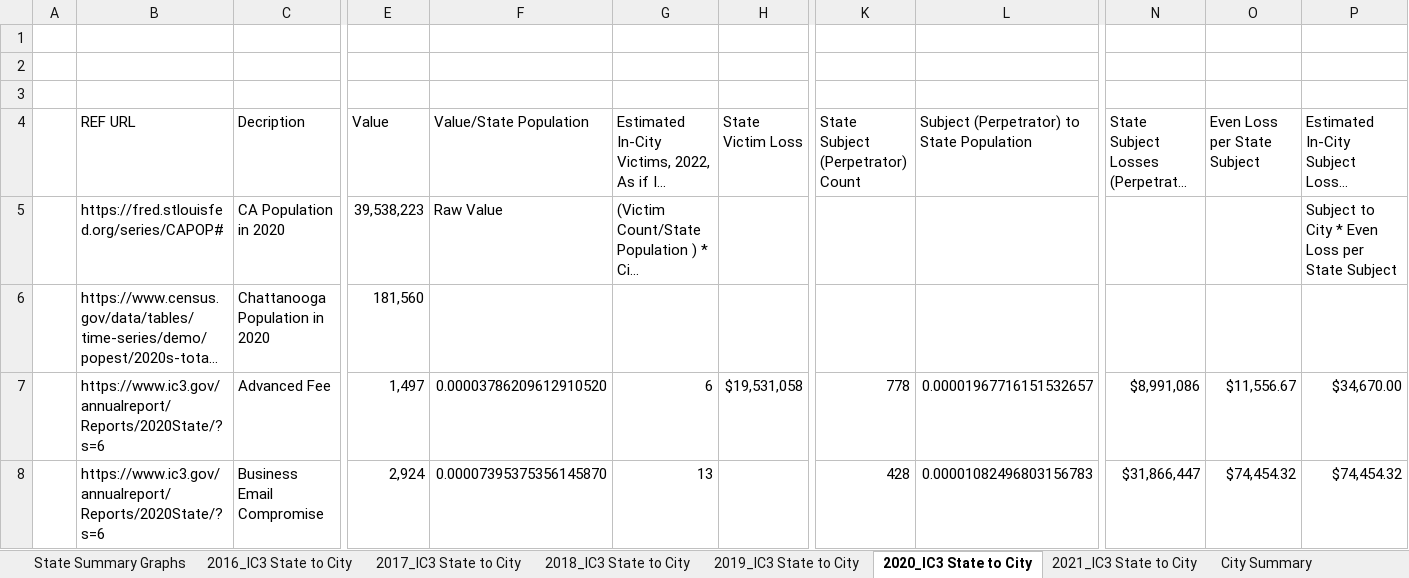
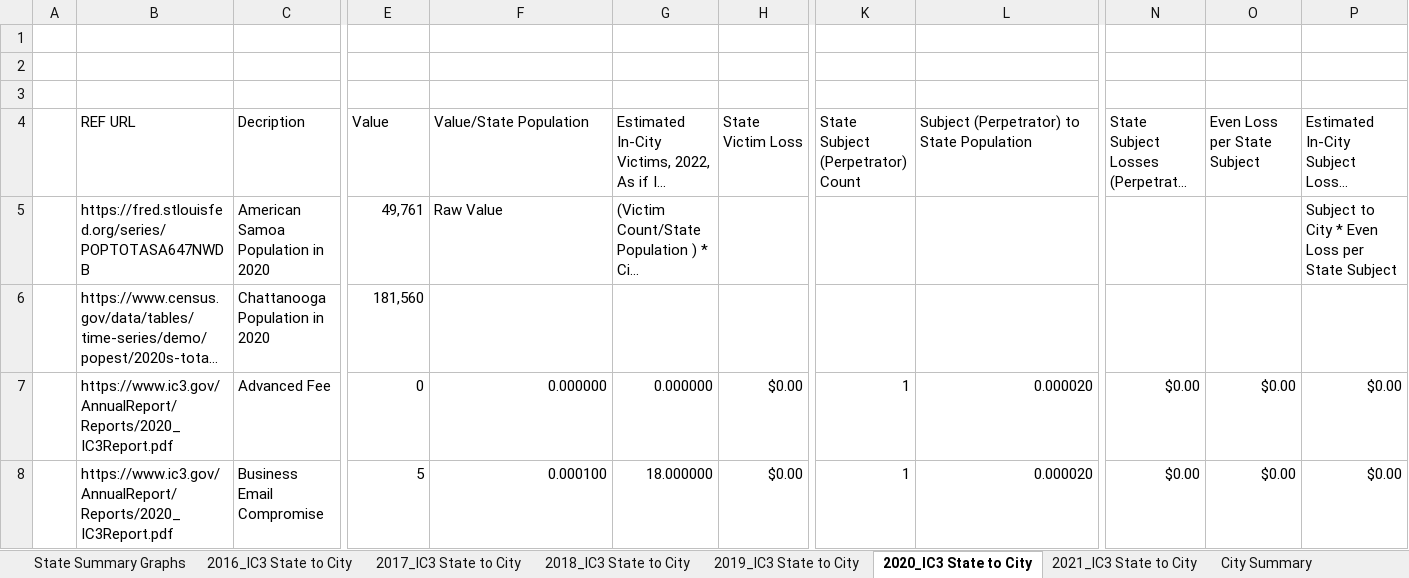
Before and after one commit to gladiola/bookwork2, an Excel workbook: KandRStyle/research/risk_air_gap/ComputerCrime_AMERICAN_SAMOA_JUL2026.xlsx, sheet 2020_IC3 State to City, drawn as a sheet; only a part is shown, gaps mark what is left out; long unchanged cells end in …; values as stored, in another font and other column widths than the file's, no cell formats; the diff covers the shown part only; the diff names each change by its address in the sheet, - before the commit and + after, or states it on an @@ line.

Commit message:
added spreadsheet data for California and American Samoa

```diff
--- a/KandRStyle/research/risk_air_gap/ComputerCrime_AMERICAN_SAMOA_JUL2026.xlsx (sheet 2020_IC3 State to City)
+++ b/KandRStyle/research/risk_air_gap/ComputerCrime_AMERICAN_SAMOA_JUL2026.xlsx (sheet 2020_IC3 State to City)
-B5 (REF URL): https://fred.stlouisfed.org/series/CAPOP#
+B5 (REF URL): https://fred.stlouisfed.org/series/POPTOTASA647NWDB
-C5 (Decription): CA Population in 2020
+C5 (Decription): American Samoa Population in 2020
-E5 (Value): 39,538,223
+E5 (Value): 49,761
-B7:B8 (REF URL): https://www.ic3.gov/annualreport/Reports/2020State/?s=6
+B7:B8 (REF URL): https://www.ic3.gov/AnnualReport/Reports/2020_IC3Report.pdf
-E7 (Value): 1,497
+E7 (Value): 0
-F7 (Value/State Population): 0.00003786209612910520
+F7 (Value/State Population): 0.000000
-G7: 6
+G7: 0.000000
-H7 (State Victim Loss): $19,531,058
+H7 (State Victim Loss): $0.00
-K7: 778
+K7: 1
-L7: 0.00001967716151532657
+L7: 0.000020
-N7: $8,991,086
+N7: $0.00
-O7 (Even Loss per State Subject): $11,556.67
+O7 (Even Loss per State Subject): $0.00
-P7: $34,670.00
+P7: $0.00
-E8 (Value): 2,924
+E8 (Value): 5
-F8 (Value/State Population): 0.00007395375356145870
+F8 (Value/State Population): 0.000100
-G8: 13
+G8: 18.000000
-H8 (State Victim Loss): (empty)
+H8 (State Victim Loss): $0.00
-K8: 428
+K8: 1
-L8: 0.00001082496803156783
+L8: 0.000020
-N8: $31,866,447
+N8: $0.00
-O8 (Even Loss per State Subject): $74,454.32
+O8 (Even Loss per State Subject): $0.00
-P8: $74,454.32
+P8: $0.00
```
Also changed, not shown: 1 added row, 6 removed rows and 344 edited cells elsewhere in this sheet, sheet 2022_IC3 State to City, sheet 2021_IC3 State to City, sheet 2016_IC3 State to City, sheet 2019_IC3 State to City, sheet 2017_IC3 State to City, sheet BLANK_IC3 State to City, 4 more sheets, cell formats, formulas that keep their value, hidden cells, charts or pictures, 3 other files.
